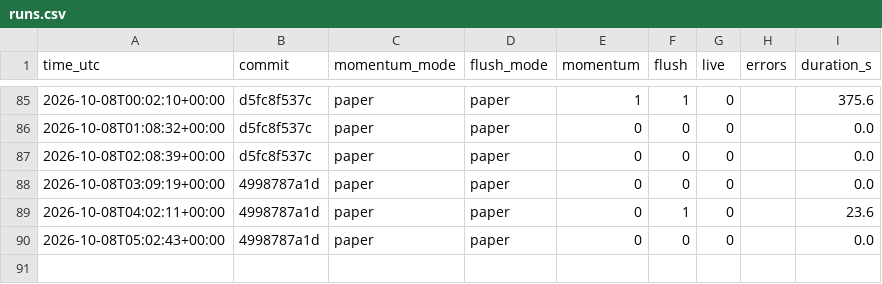
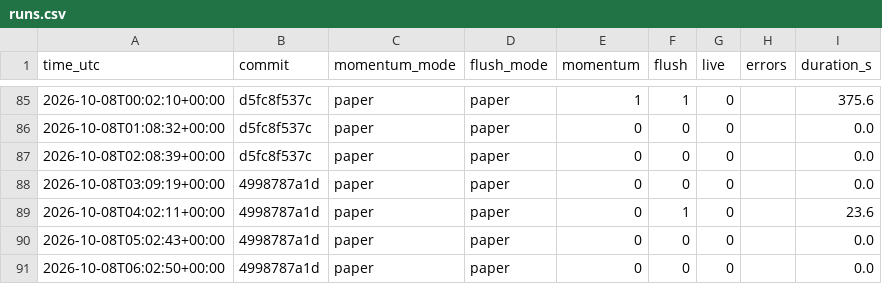
Before and after one commit to daijobudesu69/Crypto-REM, a CSV file: state/runs.csv, drawn as a sheet; only a part is shown, gaps mark what is left out.

```diff
--- a/state/runs.csv
+++ b/state/runs.csv
@@ -90 +90,2 @@ time_utc,commit,momentum_mode,flush_mode,momentum,flush,live,errors,duration_s
 2026-10-08T05:02:43+00:00,4998787a1d,paper,paper,0,0,0,,0.0
+2026-10-08T06:02:50+00:00,4998787a1d,paper,paper,0,0,0,,0.0
```
